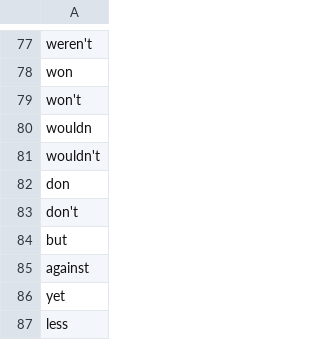
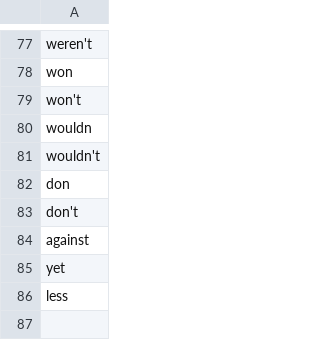
Before and after one commit to deadania14/RecommenderSystem, a CSV file: data/negation_words.csv, drawn as a sheet; only a part is shown, gaps mark what is left out; the diff names each change by its address in the sheet, - before the commit and + after, or states it on an @@ line.

```diff
--- a/data/negation_words.csv
+++ b/data/negation_words.csv
-row 84: but
```
Also changed, not shown: data/data_prepared_before_sentiment.csv, data/negative_words.csv, 27 other files.
